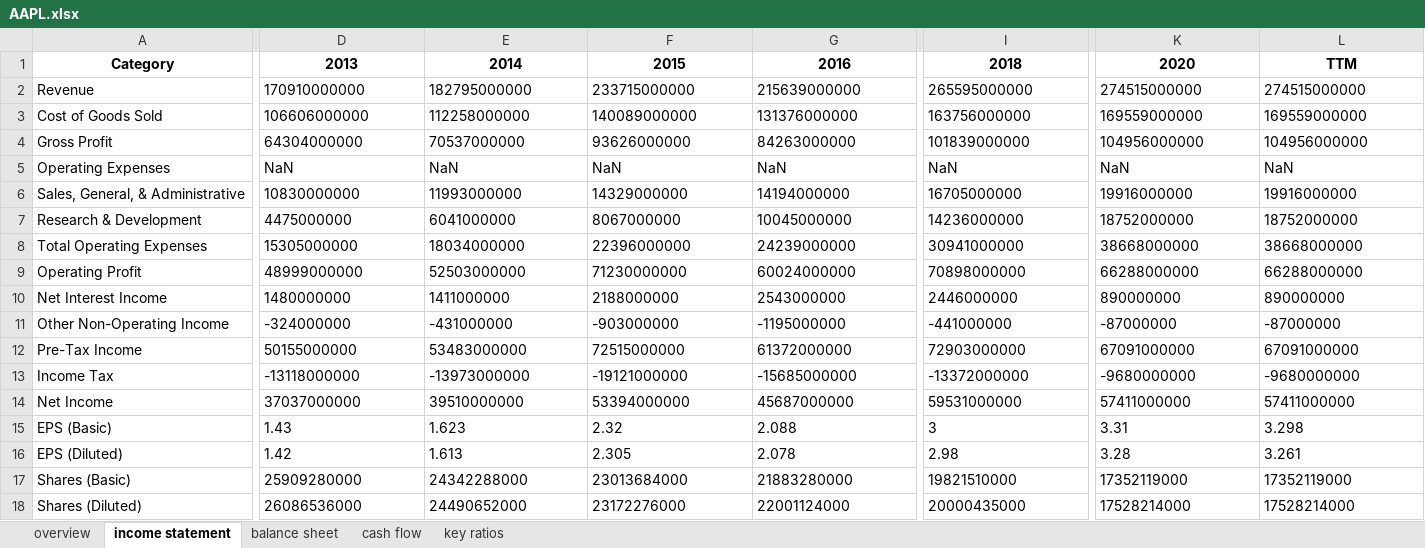
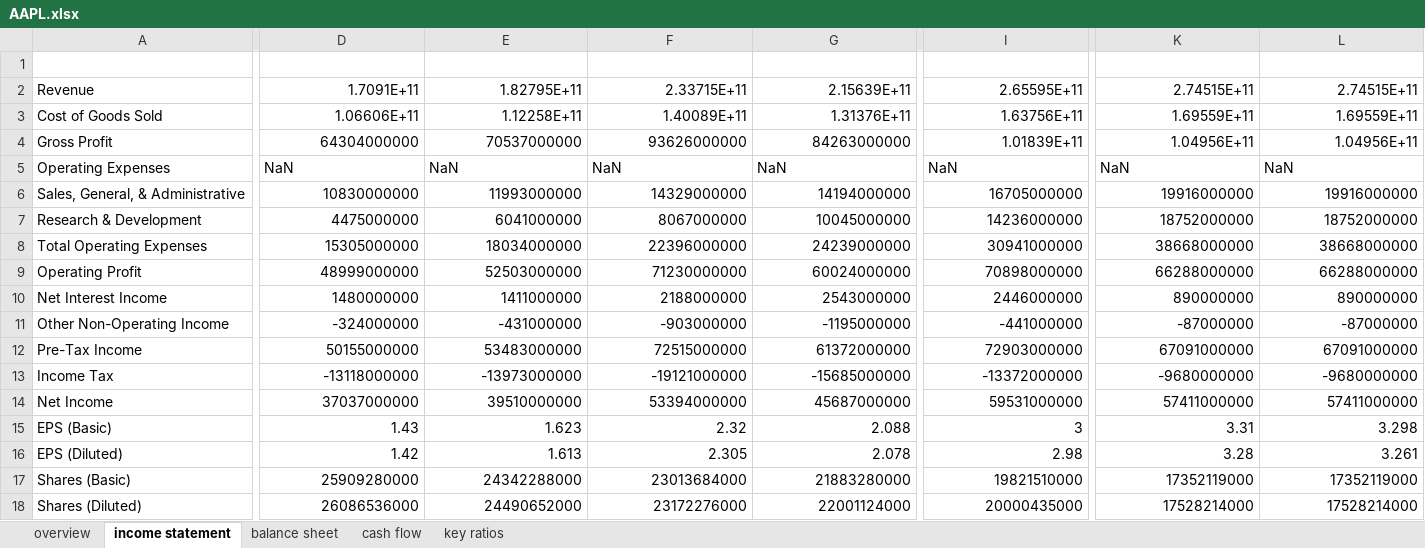
Before and after one commit to DiegoHeer/quickfs_scraping, an Excel workbook: financial_files/AAPL.xlsx, sheet income statement, drawn as a sheet; only a part is shown, gaps mark what is left out; values as stored, in another font and other column widths than the file's, no borders; table styles not drawn; the diff covers the shown part only; the diff names each change by its address in the sheet, - before the commit and + after, or states it on an @@ line.

```diff
--- a/financial_files/AAPL.xlsx (sheet income statement)
+++ b/financial_files/AAPL.xlsx (sheet income statement)
-A1:L1 text colour: black
+A1:L1 text colour: #FFFFFF
-D2: 170910000000
+D2: 1.7091E+11
-E2: 182795000000
+E2: 1.82795E+11
-F2: 233715000000
+F2: 2.33715E+11
-G2: 215639000000
+G2: 2.15639E+11
-I2: 265595000000
+I2: 2.65595E+11
-K2: 274515000000
+K2: 2.74515E+11
-L2: 274515000000
+L2: 2.74515E+11
-D3: 106606000000
+D3: 1.06606E+11
-E3: 112258000000
+E3: 1.12258E+11
-F3: 140089000000
+F3: 1.40089E+11
-G3: 131376000000
+G3: 1.31376E+11
-I3: 163756000000
+I3: 1.63756E+11
-K3: 169559000000
+K3: 1.69559E+11
-L3: 169559000000
+L3: 1.69559E+11
-D4:G4 alignment: left
+D4:G4 alignment: right
-I4: 101839000000
+I4: 1.01839E+11
-K4: 104956000000
+K4: 1.04956E+11
-L4: 104956000000
+L4: 1.04956E+11
-D6:L18 alignment: left
+D6:L18 alignment: right
```
Also changed, not shown: 6 edited cells and cell formats elsewhere in this sheet, sheet key ratios, sheet overview, sheet balance sheet, sheet cash flow, financial_files/GOOGL.xlsx, financial_files/MSFT.xlsx, 54 other files.
